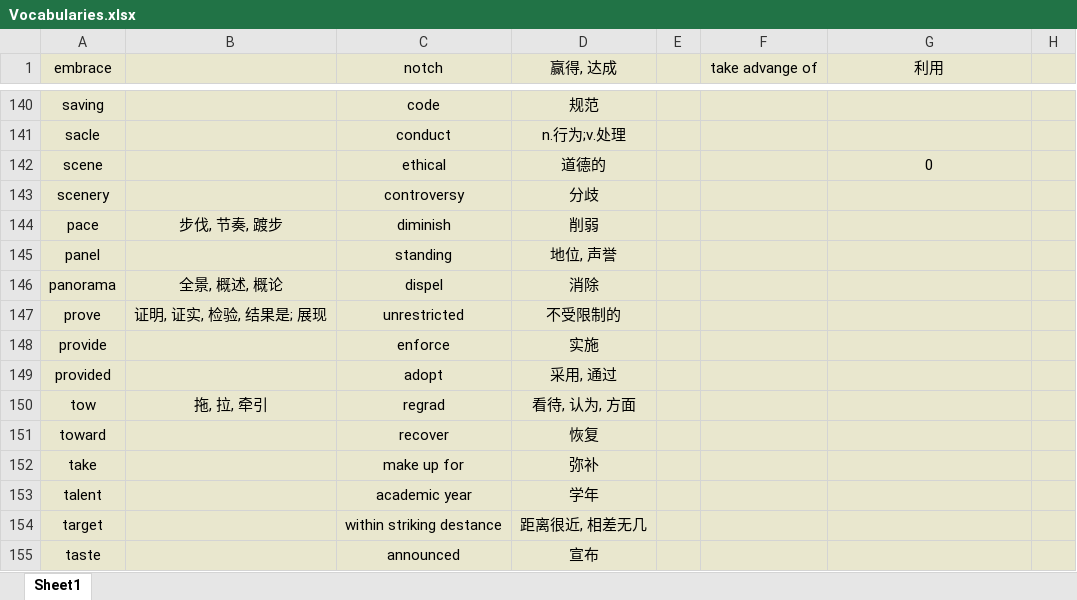
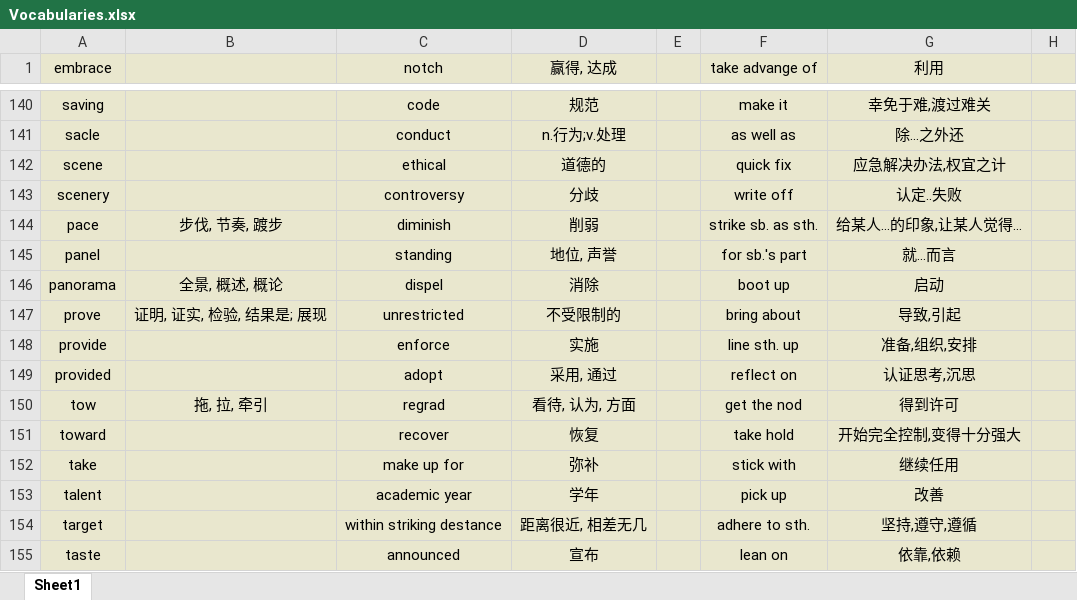
Before and after one commit to Favian096/LearningNotes, an Excel workbook: English/Vocabularies.xlsx, sheet Sheet1, drawn as a sheet; only a part is shown, gaps mark what is left out; values as stored, in another font and other column widths than the file's, no borders; the diff covers the shown part only; the diff names each change by its address in the sheet, - before the commit and + after, or states it on an @@ line.

```diff
--- a/English/Vocabularies.xlsx (sheet Sheet1)
+++ b/English/Vocabularies.xlsx (sheet Sheet1)
-F140 (take advange of): (empty)
+F140 (take advange of): make it
-G140 (利用): (empty)
+G140 (利用): 幸免于难,渡过难关
-F141 (take advange of): (empty)
+F141 (take advange of): as well as
-G141 (利用): (empty)
+G141 (利用): 除…之外还
-F142 (take advange of): (empty)
+F142 (take advange of): quick fix
-G142 (利用): 0
+G142 (利用): 应急解决办法,权宜之计
-F143 (take advange of): (empty)
+F143 (take advange of): write off
-G143 (利用): (empty)
+G143 (利用): 认定..失败
-F144 (take advange of): (empty)
+F144 (take advange of): strike sb. as sth.
-G144 (利用): (empty)
+G144 (利用): 给某人…的印象,让某人觉得…
-F145 (take advange of): (empty)
+F145 (take advange of): for sb.'s part
-G145 (利用): (empty)
+G145 (利用): 就…而言
-F146 (take advange of): (empty)
+F146 (take advange of): boot up
-G146 (利用): (empty)
+G146 (利用): 启动
-F147 (take advange of): (empty)
+F147 (take advange of): bring about
-G147 (利用): (empty)
+G147 (利用): 导致,引起
-F148 (take advange of): (empty)
+F148 (take advange of): line sth. up
-G148 (利用): (empty)
+G148 (利用): 准备,组织,安排
-F149 (take advange of): (empty)
+F149 (take advange of): reflect on
-G149 (利用): (empty)
+G149 (利用): 认证思考,沉思
-F150 (take advange of): (empty)
+F150 (take advange of): get the nod
-G150 (利用): (empty)
+G150 (利用): 得到许可
-F151 (take advange of): (empty)
+F151 (take advange of): take hold
-G151 (利用): (empty)
+G151 (利用): 开始完全控制,变得十分强大
-F152 (take advange of): (empty)
+F152 (take advange of): stick with
-G152 (利用): (empty)
+G152 (利用): 继续任用
-F153 (take advange of): (empty)
+F153 (take advange of): pick up
-G153 (利用): (empty)
+G153 (利用): 改善
-F154 (take advange of): (empty)
+F154 (take advange of): adhere to sth.
-G154 (利用): (empty)
+G154 (利用): 坚持,遵守,遵循
-F155 (take advange of): (empty)
+F155 (take advange of): lean on
-G155 (利用): (empty)
+G155 (利用): 依靠,依赖
```
Also changed, not shown: 76 edited cells elsewhere in this sheet.
